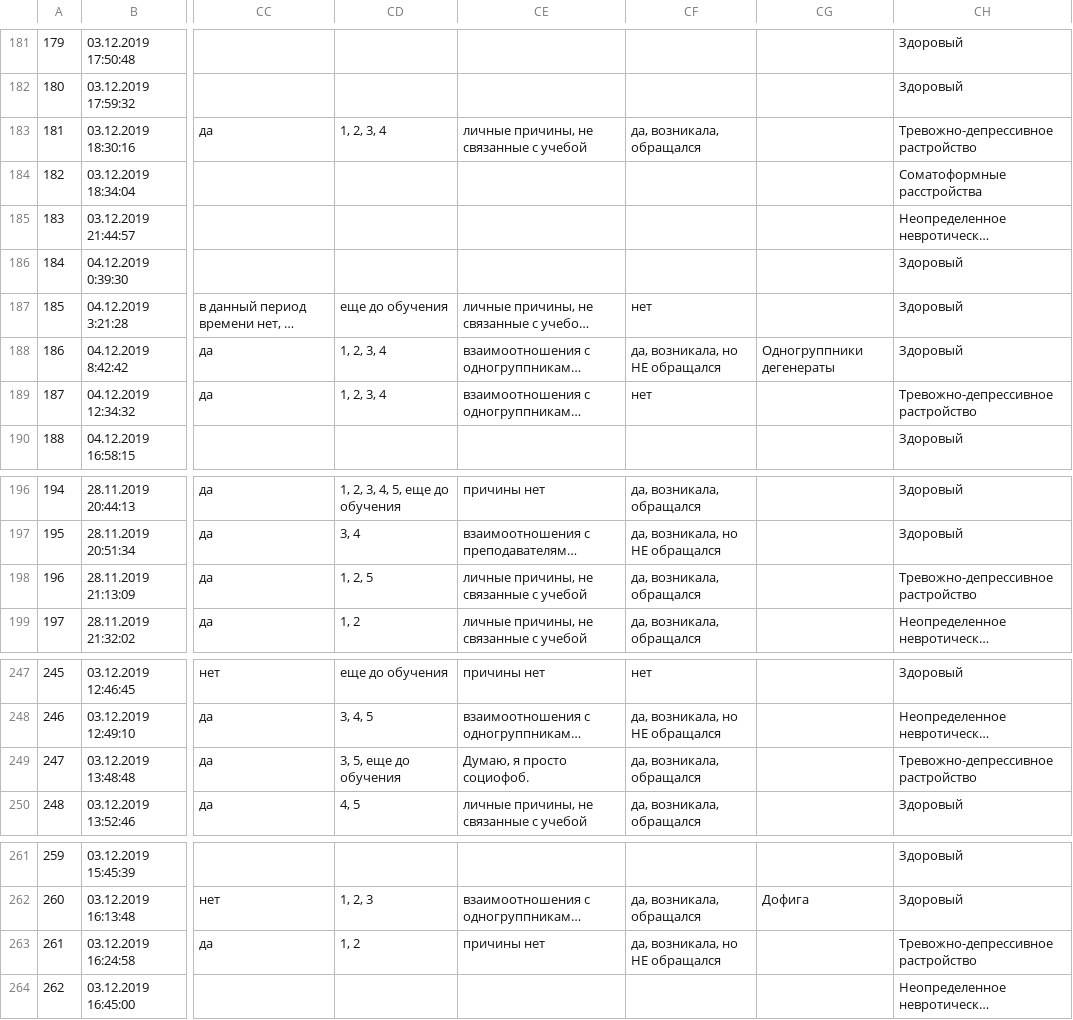
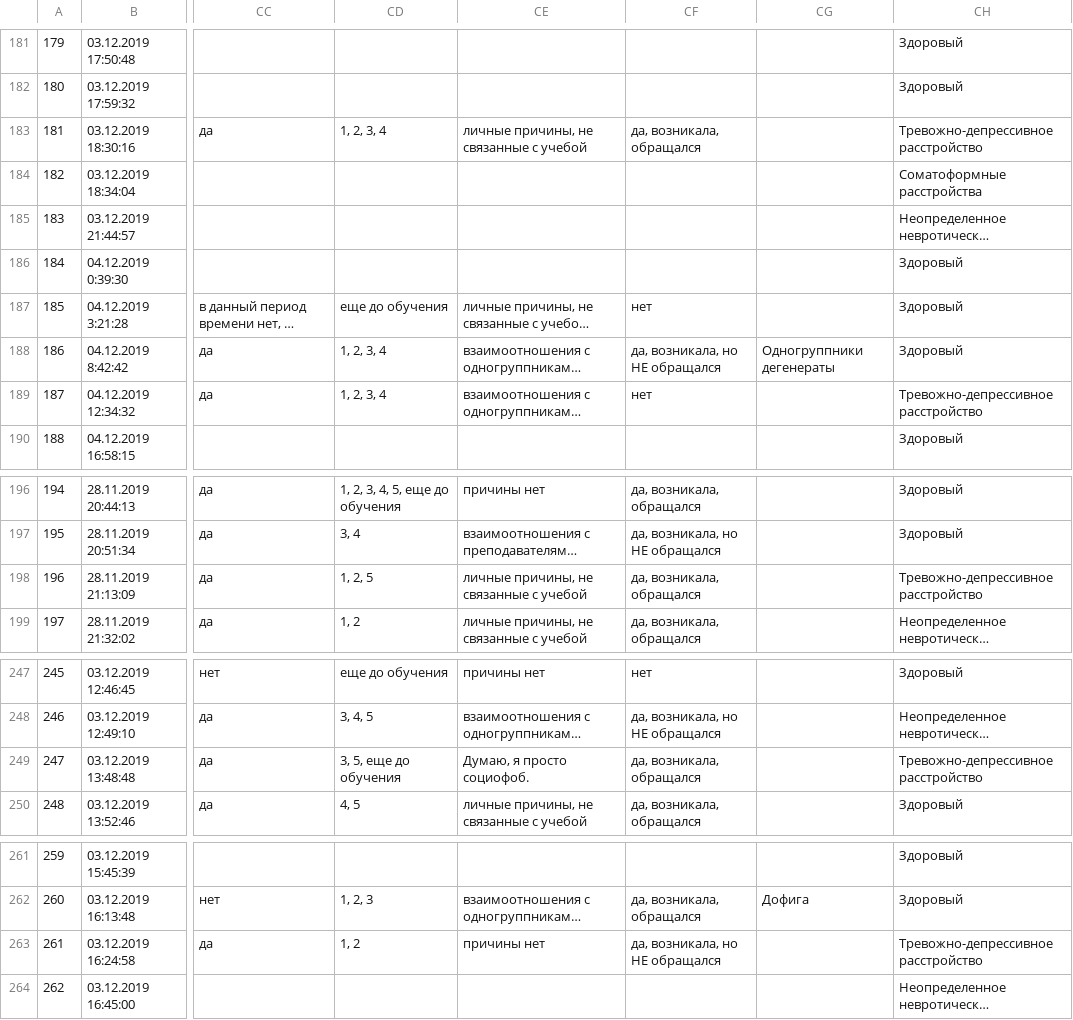
Before and after one commit to matyushkin/neuroses, a CSV file: Rm_with_conclusion.csv, drawn as a sheet; only a part is shown, gaps mark what is left out; long unchanged cells end in …; the diff covers the shown part only; the diff names each change by its address in the sheet, - before the commit and + after, or states it on an @@ line.

```diff
--- a/Rm_with_conclusion.csv
+++ b/Rm_with_conclusion.csv
-CH183: Тревожно-депрессивное растройство
+CH183: Тревожно-депрессивное расстройство
-CH189: Тревожно-депрессивное растройство
+CH189: Тревожно-депрессивное расстройство
-CH198: Тревожно-депрессивное растройство
+CH198: Тревожно-депрессивное расстройство
-CH249: Тревожно-депрессивное растройство
+CH249: Тревожно-депрессивное расстройство
-CH263: Тревожно-депрессивное растройство
+CH263: Тревожно-депрессивное расстройство
```
Also changed, not shown: 16 edited cells elsewhere in this file, Cjk.csv, 3 other files.
